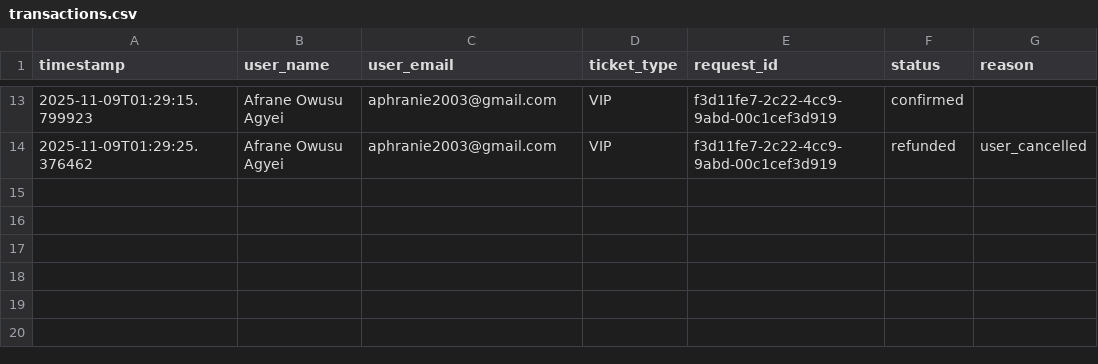
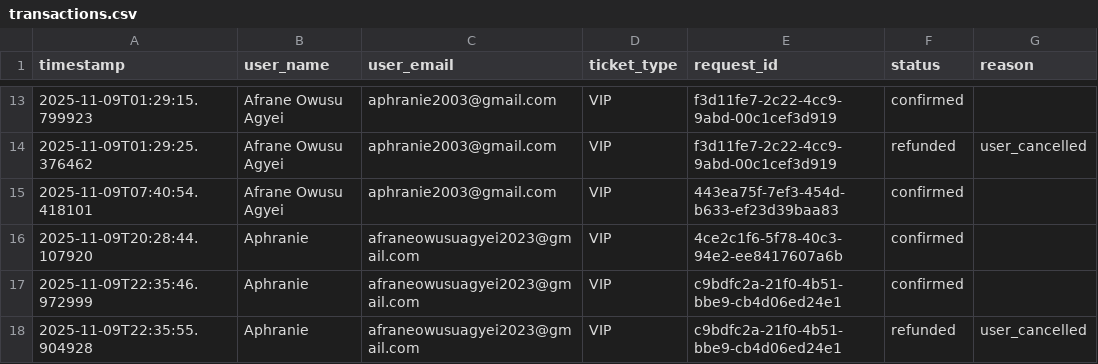
Before and after one commit to TechAfranie-X/event-tix, a CSV file: event_tix/data/transactions.csv, drawn as a sheet; only a part is shown, gaps mark what is left out.

Commit message:
Stable checkpoint before Queue Demo & promos (working auth, orders, seed data)

```diff
--- a/event_tix/data/transactions.csv
+++ b/event_tix/data/transactions.csv
@@ -14 +14,5 @@ timestamp,user_name,user_email,ticket_type,request_id,status,reason
 2025-11-09T01:29:25.376462,Afrane Owusu Agyei,aphranie2003@gmail.com,VIP,f3d11fe7-2c22-4cc9-9abd-00c1cef3d919,refunded,user_cancelled
+2025-11-09T07:40:54.418101,Afrane Owusu Agyei,aphranie2003@gmail.com,VIP,443ea75f-7ef3-454d-b633-ef23d39baa83,confirmed,
+2025-11-09T20:28:44.107920,Aphranie,afraneowusuagyei2023@gmail.com,VIP,4ce2c1f6-5f78-40c3-94e2-ee8417607a6b,confirmed,
+2025-11-09T22:35:46.972999,Aphranie,afraneowusuagyei2023@gmail.com,VIP,c9bdfc2a-21f0-4b51-bbe9-cb4d06ed24e1,confirmed,
+2025-11-09T22:35:55.904928,Aphranie,afraneowusuagyei2023@gmail.com,VIP,c9bdfc2a-21f0-4b51-bbe9-cb4d06ed24e1,refunded,user_cancelled
```
Also changed, not shown: 36 other files.
